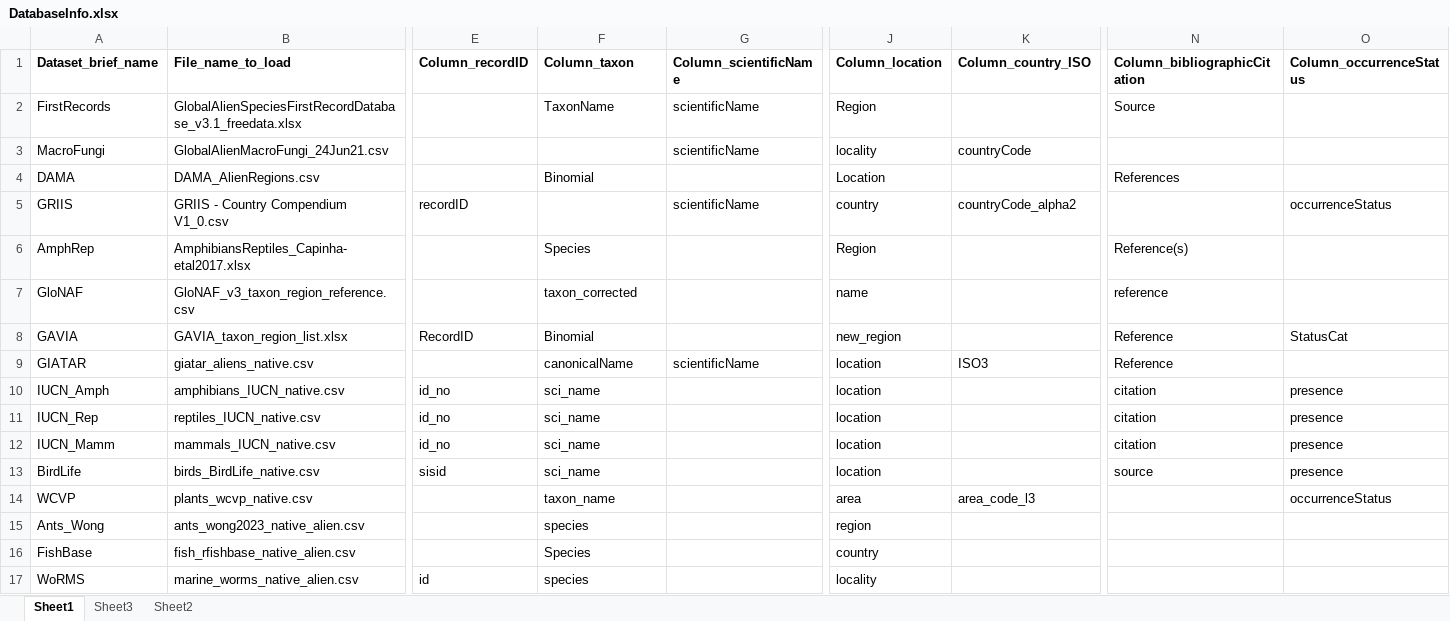
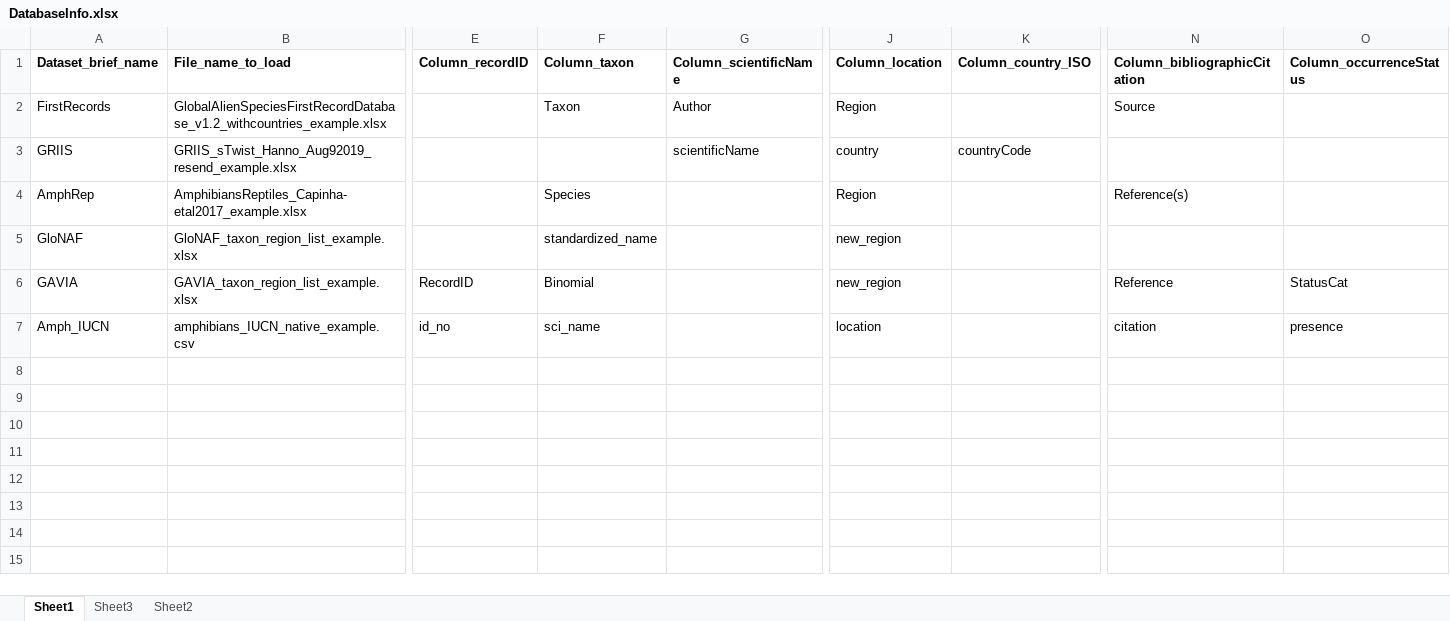
Before and after one commit to hseebens/SInAS, an Excel workbook: Config/DatabaseInfo.xlsx, sheet Sheet1, drawn as a sheet; only a part is shown, gaps mark what is left out; values as stored, in another font and other column widths than the file's, no borders; removed rows and columns are numbered as before the commit, all else as after; rows hold the shown columns only; the diff covers the shown part only; the diff names each change by its address in the sheet, - before the commit and + after, or states it on an @@ line.

Commit message:
Upload of example versions of Input files and the corresponding configuration file with database information

```diff
--- a/Config/DatabaseInfo.xlsx (sheet Sheet1)
+++ b/Config/DatabaseInfo.xlsx (sheet Sheet1)
-B2 (File_name_to_load): GlobalAlienSpeciesFirstRecordDatabase_v3.1_freedata.xlsx
+B2 (File_name_to_load): GlobalAlienSpeciesFirstRecordDatabase_v1.2_withcountries_example.xlsx
-F2 (Column_taxon): TaxonName
+F2 (Column_taxon): Taxon
-G2 (Column_scientificName): scientificName
+G2 (Column_scientificName): Author
-row 3: MacroFungi | GlobalAlienMacroFungi_24Jun21.csv |  |  | scientificName | locality | countryCode
-row 4: DAMA | DAMA_AlienRegions.csv |  | Binomial |  | Location |  | References
-B3 (File_name_to_load): GRIIS - Country Compendium V1_0.csv
+B3 (File_name_to_load): GRIIS_sTwist_Hanno_Aug92019_resend_example.xlsx
-E3 (Column_recordID): recordID
+E3 (Column_recordID): (empty)
-K3 (Column_country_ISO): countryCode_alpha2
+K3 (Column_country_ISO): countryCode
-O3 (Column_occurrenceStatus): occurrenceStatus
+O3 (Column_occurrenceStatus): (empty)
-B4 (File_name_to_load): AmphibiansReptiles_Capinha-etal2017.xlsx
+B4 (File_name_to_load): AmphibiansReptiles_Capinha-etal2017_example.xlsx
-B5 (File_name_to_load): GloNAF_v3_taxon_region_reference.csv
+B5 (File_name_to_load): GloNAF_taxon_region_list_example.xlsx
-F5 (Column_taxon): taxon_corrected
+F5 (Column_taxon): standardized_name
-J5 (Column_location): name
+J5 (Column_location): new_region
-N5 (Column_bibliographicCitation): reference
+N5 (Column_bibliographicCitation): (empty)
-B6 (File_name_to_load): GAVIA_taxon_region_list.xlsx
+B6 (File_name_to_load): GAVIA_taxon_region_list_example.xlsx
-row 9: GIATAR | giatar_aliens_native.csv |  | canonicalName | scientificName | location | ISO3 | Reference
-A7 (Dataset_brief_name): IUCN_Amph
+A7 (Dataset_brief_name): Amph_IUCN
-B7 (File_name_to_load): amphibians_IUCN_native.csv
+B7 (File_name_to_load): amphibians_IUCN_native_example.csv
-row 11: IUCN_Rep | reptiles_IUCN_native.csv | id_no | sci_name |  | location |  | citation | presence
-row 12: IUCN_Mamm | mammals_IUCN_native.csv | id_no | sci_name |  | location |  | citation | presence
-row 13: BirdLife | birds_BirdLife_native.csv | sisid | sci_name |  | location |  | source | presence
-row 14: WCVP | plants_wcvp_native.csv |  | taxon_name |  | area | area_code_l3 |  | occurrenceStatus
-row 15: Ants_Wong | ants_wong2023_native_alien.csv |  | species |  | region
-row 16: FishBase | fish_rfishbase_native_alien.csv |  | Species |  | country
-row 17: WoRMS | marine_worms_native_alien.csv | id | species |  | locality
```
Also changed, not shown: 1 edited cell elsewhere in this sheet, 21 other files.
